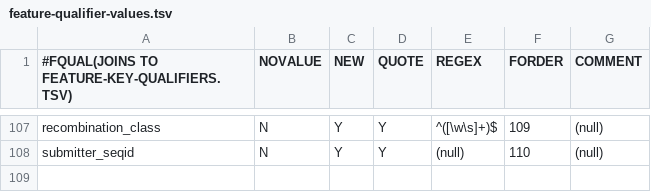
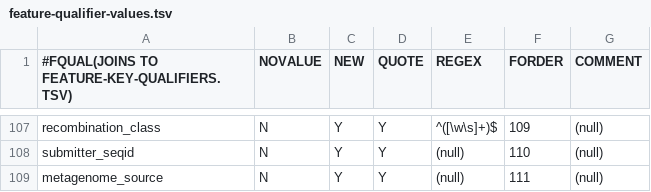
Before and after one commit to enasequence/sequencetools, a TSV file: embl-api-core/src/main/resources/uk/ac/ebi/embl/api/validation/data/feature-qualifier-values.tsv, drawn as a sheet; only a part is shown, gaps mark what is left out; the diff names each change by its address in the sheet, - before the commit and + after, or states it on an @@ line.

Commit message:
ENA-2540:Support metagenome_source qualifier

```diff
--- a/embl-api-core/src/main/resources/uk/ac/ebi/embl/api/validation/data/feature-qualifier-values.tsv
+++ b/embl-api-core/src/main/resources/uk/ac/ebi/embl/api/validation/data/feature-qualifier-values.tsv
+row 109: metagenome_source | N | Y | Y | (null) | 111 | (null)
```
